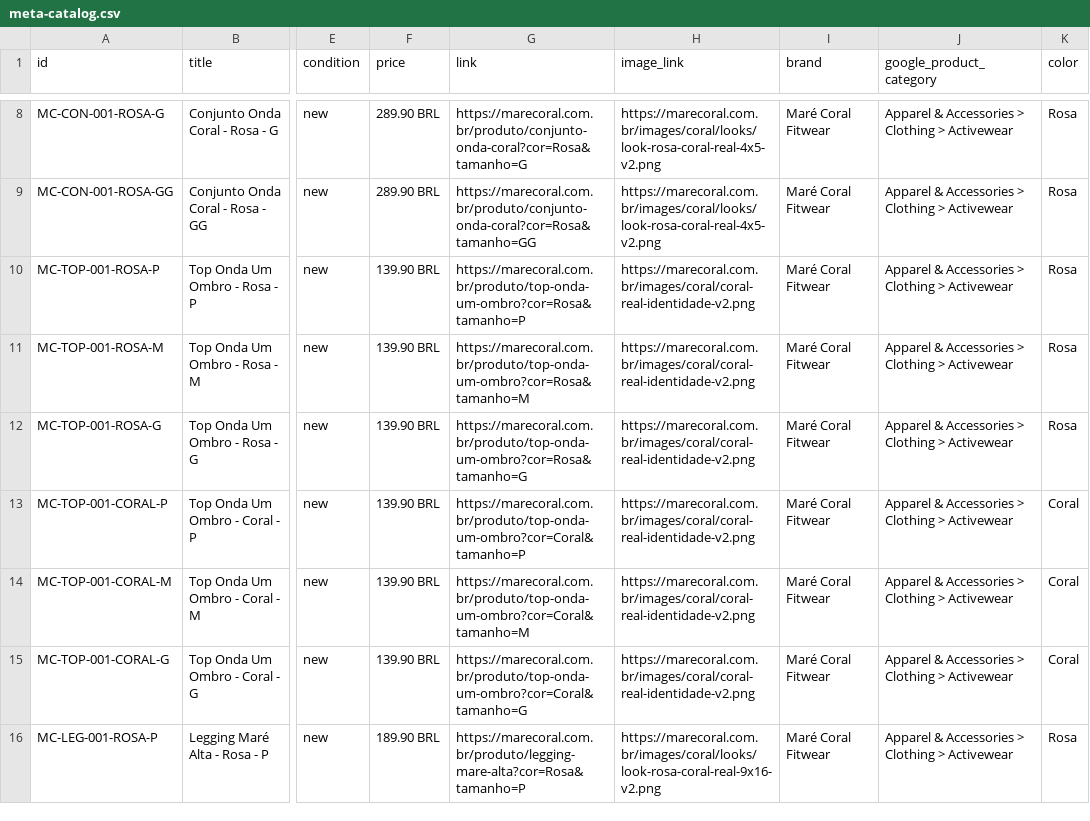
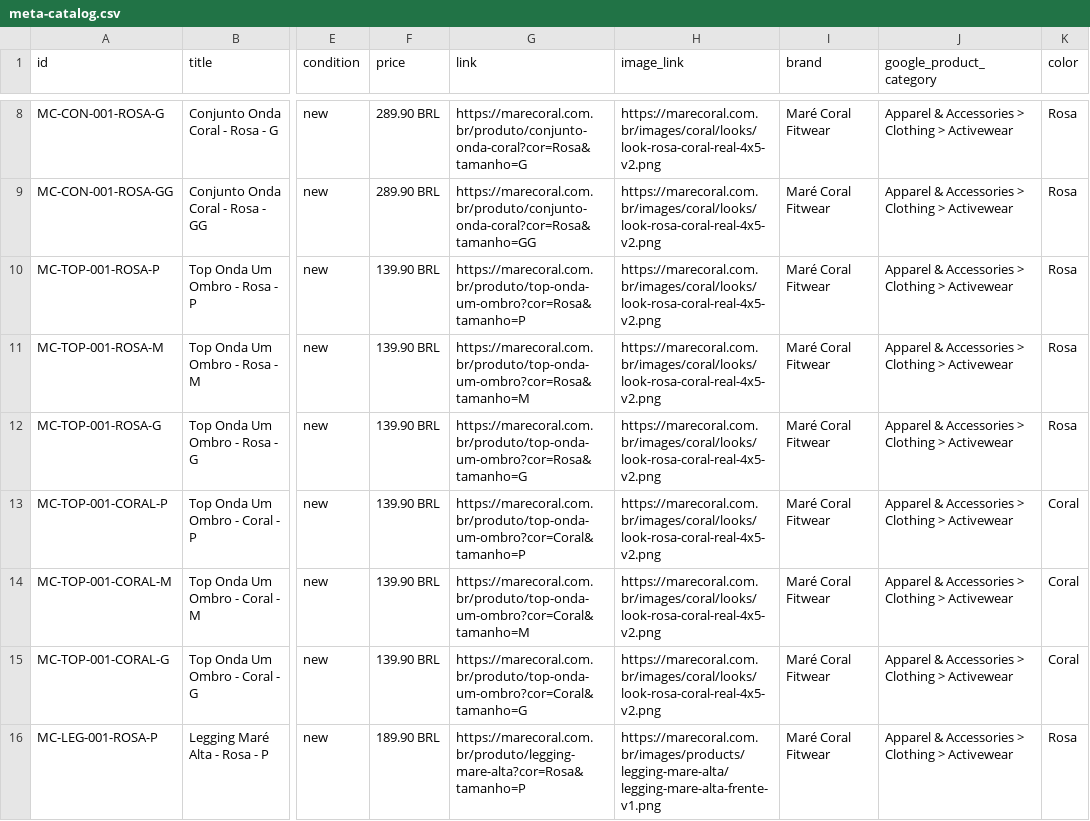
Before and after one commit to BiaVinagre2026/MareCoral, a CSV file: public/feeds/meta-catalog.csv, drawn as a sheet; only a part is shown, gaps mark what is left out; the diff covers the shown part only; the diff names each change by its address in the sheet, - before the commit and + after, or states it on an @@ line.

```diff
--- a/public/feeds/meta-catalog.csv
+++ b/public/feeds/meta-catalog.csv
-H10:H15 (image_link): https://marecoral.com.br/images/coral/coral-real-identidade-v2.png
+H10:H15 (image_link): https://marecoral.com.br/images/coral/looks/look-rosa-coral-real-4x5-v2.png
-H16 (image_link): https://marecoral.com.br/images/coral/looks/look-rosa-coral-real-9x16-v2.png
+H16 (image_link): https://marecoral.com.br/images/products/legging-mare-alta/legging-mare-alta-frente-v1.png
```
Also changed, not shown: 7 edited cells elsewhere in this file, public/feeds/tiktok-catalog.csv, 8 other files.
